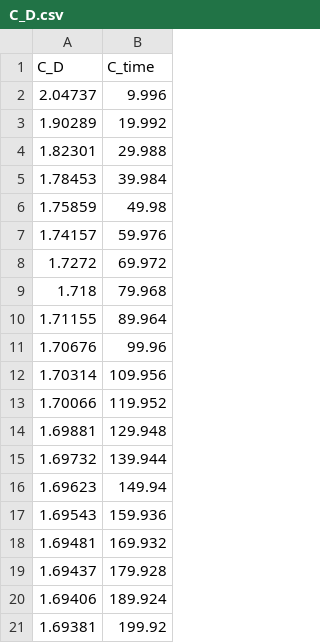
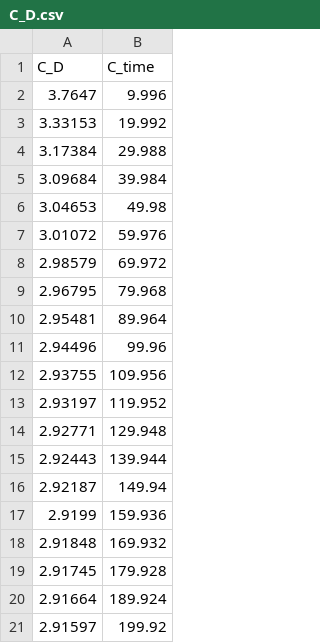
Before and after one commit to Kasahara1341/IP_CU_LBM, a CSV file: Karman_vortex_2D/C_D.csv, drawn as a sheet.

```diff
--- a/Karman_vortex_2D/C_D.csv
+++ b/Karman_vortex_2D/C_D.csv
@@ -1,21 +1,21 @@
 C_D,C_time
-2.04737,9.996
-1.90289,19.992
-1.82301,29.988
-1.78453,39.984
-1.75859,49.98
-1.74157,59.976
-1.7272,69.972
-1.718,79.968
-1.71155,89.964
-1.70676,99.96
-1.70314,109.956
-1.70066,119.952
-1.69881,129.948
-1.69732,139.944
-1.69623,149.94
-1.69543,159.936
-1.69481,169.932
-1.69437,179.928
-1.69406,189.924
-1.69381,199.92
+3.7647,9.996
+3.33153,19.992
+3.17384,29.988
+3.09684,39.984
+3.04653,49.98
+3.01072,59.976
+2.98579,69.972
+2.96795,79.968
+2.95481,89.964
+2.94496,99.96
+2.93755,109.956
+2.93197,119.952
+2.92771,129.948
+2.92443,139.944
+2.92187,149.94
+2.9199,159.936
+2.91848,169.932
+2.91745,179.928
+2.91664,189.924
+2.91597,199.92
```
Also changed, not shown: EllipticalFall2/x_theta.csv, EllipticalFall2/z_H.csv, 9 other files.
